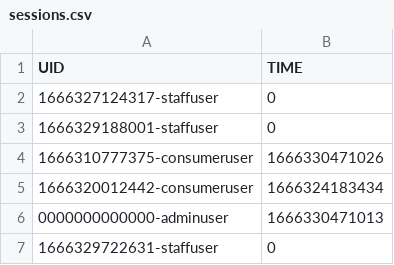
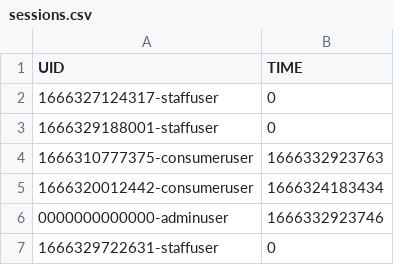
Before and after one commit to naiithink/ku-2022-01418211-oakcoding, a CSV file: data/sessions.csv, drawn as a sheet.

```diff
--- a/data/sessions.csv
+++ b/data/sessions.csv
@@ -3,5 +3,5 @@
 "1666329188001-staffuser","0"
-"1666310777375-consumeruser","1666330471026"
+"1666310777375-consumeruser","1666332923763"
 "1666320012442-consumeruser","1666324183434"
-"0000000000000-adminuser","1666330471013"
+"0000000000000-adminuser","1666332923746"
 "1666329722631-staffuser","0"
```
Also changed, not shown: data/issues/complaints/complaints.csv, 3 other files.
